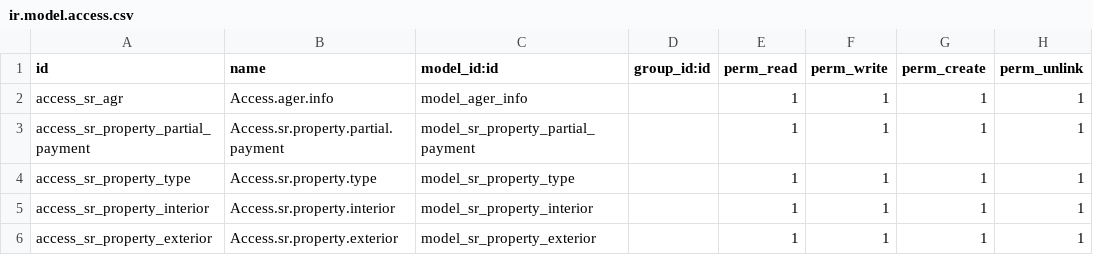
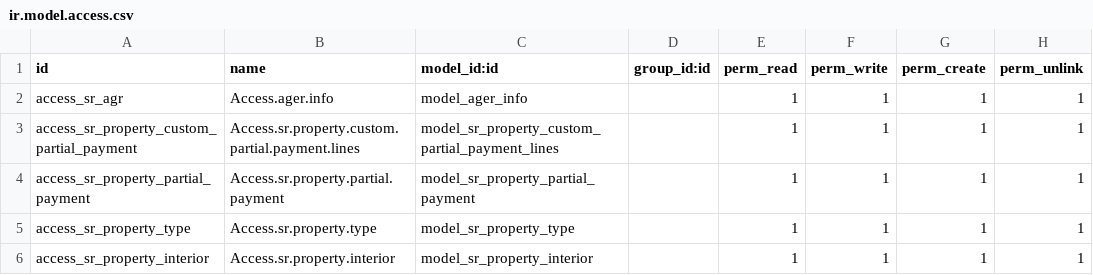
Before and after one commit to Lean-AZ/Post-Ventaw, a CSV file: security/ir.model.access.csv, drawn as a sheet; only a part is shown; the shorter side is filled out with more unchanged rows; the diff names each change by its address in the sheet, - before the commit and + after, or states it on an @@ line.

```diff
--- a/security/ir.model.access.csv
+++ b/security/ir.model.access.csv
+row 3: access_sr_property_custom_partial_payment | Access.sr.property.custom.partial.payment.lines | model_sr_property_custom_partial_payment_lines |  | 1 | 1 | 1 | 1
```
Also changed, not shown: 8 other files.
